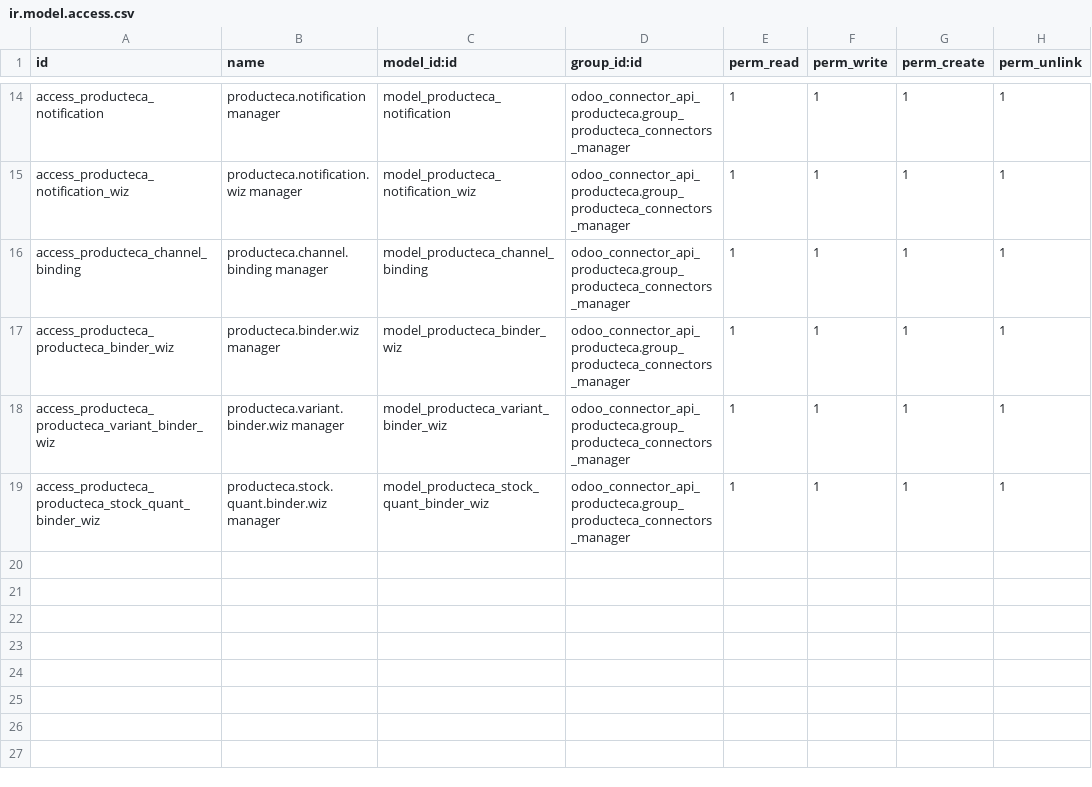
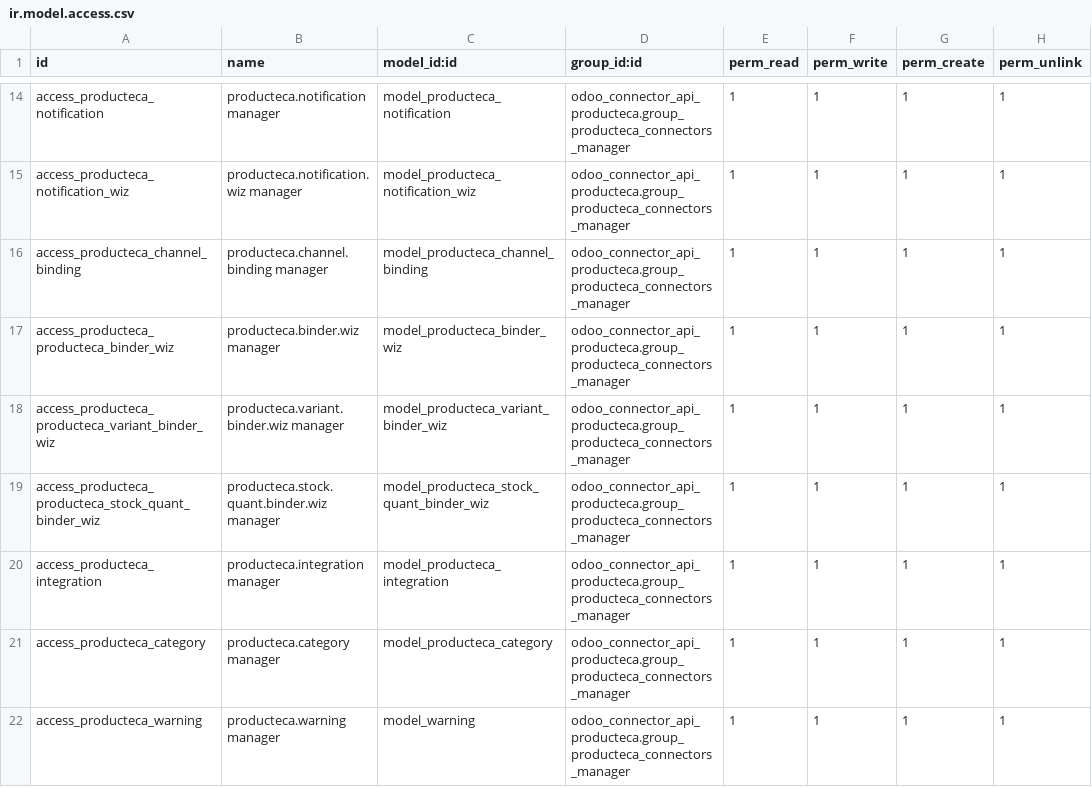
Before and after one commit to SealtielGV/VIVALMO, a CSV file: odoo_connector_api_producteca/security/ir.model.access.csv, drawn as a sheet; only a part is shown, gaps mark what is left out; the diff names each change by its address in the sheet, - before the commit and + after, or states it on an @@ line.

```diff
--- a/odoo_connector_api_producteca/security/ir.model.access.csv
+++ b/odoo_connector_api_producteca/security/ir.model.access.csv
+row 20: access_producteca_integration | producteca.integration manager | model_producteca_integration | odoo_connector_api_producteca.group_producteca_connectors_manager | 1 | 1 | 1 | 1
+row 21: access_producteca_category | producteca.category manager | model_producteca_category | odoo_connector_api_producteca.group_producteca_connectors_manager | 1 | 1 | 1 | 1
+row 22: access_producteca_warning | producteca.warning manager | model_warning | odoo_connector_api_producteca.group_producteca_connectors_manager | 1 | 1 | 1 | 1
```
Also changed, not shown: odoo_connector_api/security/ir.model.access.csv, 12 other files.
